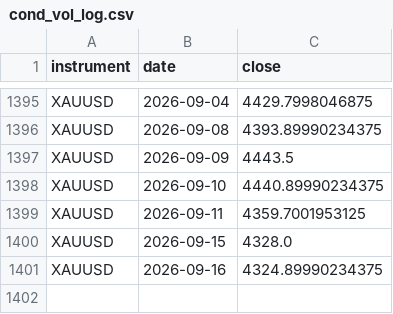
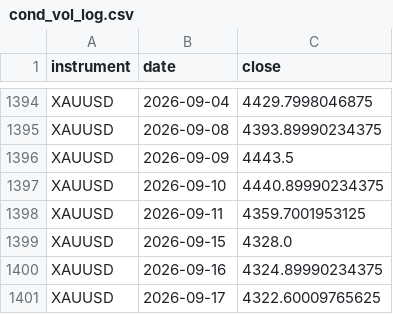
Before and after one commit to kenjtradez/portfolio-forward-test, a CSV file: cond_vol_log.csv, drawn as a sheet; only a part is shown, gaps mark what is left out; the diff covers the shown part only; the diff names each change by its address in the sheet, - before the commit and + after, or states it on an @@ line.

```diff
--- a/cond_vol_log.csv
+++ b/cond_vol_log.csv
+row 1401: XAUUSD | 2026-09-17 | 4322.60009765625
```
Also changed, not shown: 4 added rows and 5 removed rows elsewhere in this file.
